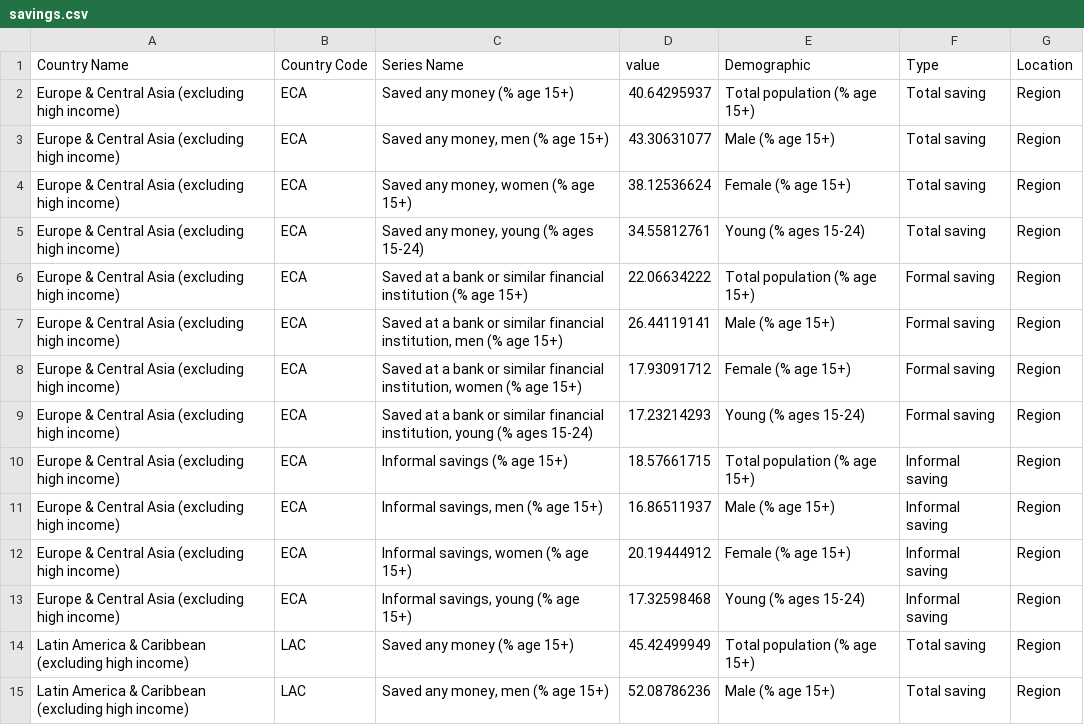
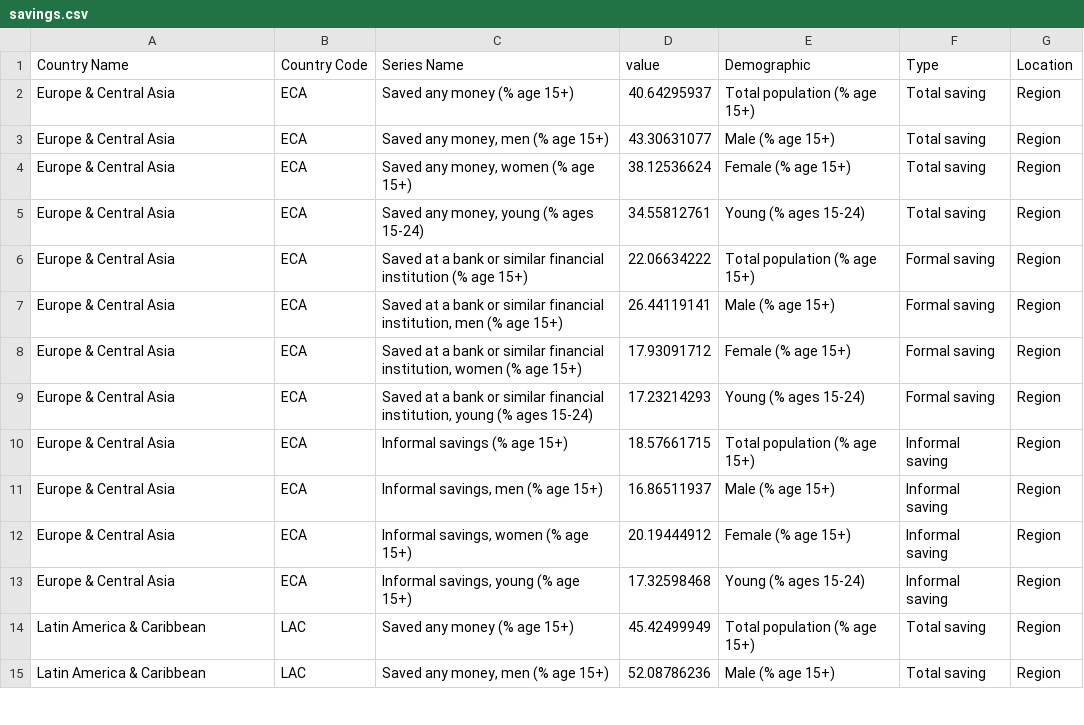
Before and after one commit to CarlosGV1208/CarlosGV1208.github.io, a CSV file: project/p4/savings.csv, drawn as a sheet; only a part is shown; the diff covers the shown part only.

Commit message:
Update savings.csv

```diff
--- a/project/p4/savings.csv
+++ b/project/p4/savings.csv
@@ -1,15 +1,15 @@
 Country Name,Country Code,Series Name,value,Demographic,Type,Location
-Europe & Central Asia (excluding high income),ECA,Saved any money  (% age 15+),40.64295937,Total population (% age 15+),Total saving,Region
-Europe & Central Asia (excluding high income),ECA,"Saved any money, men (% age 15+)",43.30631077,Male (% age 15+),Total saving,Region
-Europe & Central Asia (excluding high income),ECA,"Saved any money, women (% age 15+)",38.12536624,Female (% age 15+),Total saving,Region
-Europe & Central Asia (excluding high income),ECA,"Saved any money, young (% ages 15-24)",34.55812761,Young (% ages 15-24),Total saving,Region
-Europe & Central Asia (excluding high income),ECA,Saved at a bank or similar financial institution  (% age 15+),22.06634222,Total population (% age 15+),Formal saving,Region
-Europe & Central Asia (excluding high income),ECA,"Saved at a bank or similar financial institution, men (% age 15+)",26.44119141,Male (% age 15+),Formal saving,Region
-Europe & Central Asia (excluding high income),ECA,"Saved at a bank or similar financial institution, women (% age 15+)",17.93091712,Female (% age 15+),Formal saving,Region
-Europe & Central Asia (excluding high income),ECA,"Saved at a bank or similar financial institution, young (% ages 15-24)",17.23214293,Young (% ages 15-24),Formal saving,Region
-Europe & Central Asia (excluding high income),ECA,Informal savings (% age 15+),18.57661715,Total population (% age 15+),Informal saving,Region
-Europe & Central Asia (excluding high income),ECA,"Informal savings, men (% age 15+)",16.86511937,Male (% age 15+),Informal saving,Region
-Europe & Central Asia (excluding high income),ECA,"Informal savings, women (% age 15+)",20.19444912,Female (% age 15+),Informal saving,Region
-Europe & Central Asia (excluding high income),ECA,"Informal savings, young (% age 15+)",17.32598468,Young (% ages 15-24),Informal saving,Region
-Latin America & Caribbean (excluding high income),LAC,Saved any money  (% age 15+),45.42499949,Total population (% age 15+),Total saving,Region
-Latin America & Caribbean (excluding high income),LAC,"Saved any money, men (% age 15+)",52.08786236,Male (% age 15+),Total saving,Region
+Europe & Central Asia,ECA,Saved any money  (% age 15+),40.64295937,Total population (% age 15+),Total saving,Region
+Europe & Central Asia,ECA,"Saved any money, men (% age 15+)",43.30631077,Male (% age 15+),Total saving,Region
+Europe & Central Asia,ECA,"Saved any money, women (% age 15+)",38.12536624,Female (% age 15+),Total saving,Region
+Europe & Central Asia,ECA,"Saved any money, young (% ages 15-24)",34.55812761,Young (% ages 15-24),Total saving,Region
+Europe & Central Asia,ECA,Saved at a bank or similar financial institution  (% age 15+),22.06634222,Total population (% age 15+),Formal saving,Region
+Europe & Central Asia,ECA,"Saved at a bank or similar financial institution, men (% age 15+)",26.44119141,Male (% age 15+),Formal saving,Region
+Europe & Central Asia,ECA,"Saved at a bank or similar financial institution, women (% age 15+)",17.93091712,Female (% age 15+),Formal saving,Region
+Europe & Central Asia,ECA,"Saved at a bank or similar financial institution, young (% ages 15-24)",17.23214293,Young (% ages 15-24),Formal saving,Region
+Europe & Central Asia,ECA,Informal savings (% age 15+),18.57661715,Total population (% age 15+),Informal saving,Region
+Europe & Central Asia,ECA,"Informal savings, men (% age 15+)",16.86511937,Male (% age 15+),Informal saving,Region
+Europe & Central Asia,ECA,"Informal savings, women (% age 15+)",20.19444912,Female (% age 15+),Informal saving,Region
+Europe & Central Asia,ECA,"Informal savings, young (% age 15+)",17.32598468,Young (% ages 15-24),Informal saving,Region
+Latin America & Caribbean,LAC,Saved any money  (% age 15+),45.42499949,Total population (% age 15+),Total saving,Region
+Latin America & Caribbean,LAC,"Saved any money, men (% age 15+)",52.08786236,Male (% age 15+),Total saving,Region
```
Also changed, not shown: 46 edited cells elsewhere in this file.
